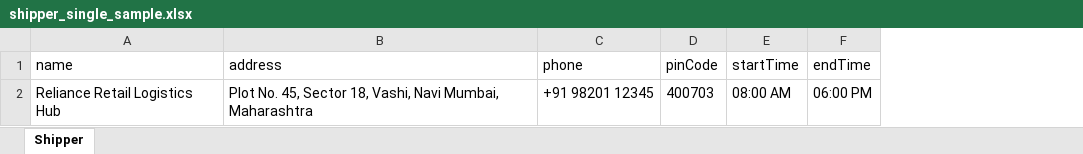
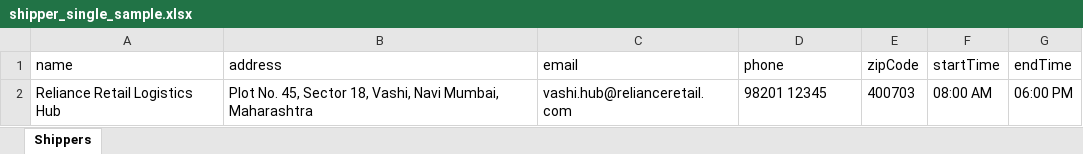
Before and after one commit to atultiwari7388/r_service_app, an Excel workbook: rabbit-web-app/public/sample_excels/dispatch/shipper_single_sample.xlsx, sheet Shippers, drawn as a sheet; values as stored, in another font and other column widths than the file's, no borders; addresses are those after the commit; the diff names each change by its address in the sheet, - before the commit and + after, or states it on an @@ line.

```diff
--- a/rabbit-web-app/public/sample_excels/dispatch/shipper_single_sample.xlsx (sheet Shippers)
+++ b/rabbit-web-app/public/sample_excels/dispatch/shipper_single_sample.xlsx (sheet Shippers)
-sheet tab: Shipper
+sheet tab: Shippers
+column C (email), row 2: vashi.hub@relianceretail.com
-E1: pinCode
+E1: zipCode
-D2 (phone): +91 98201 12345
+D2 (phone): 98201 12345
```
Also changed, not shown: rabbit-web-app/public/sample_excels/dispatch/carrier_bulk_sample.xlsx, rabbit-web-app/public/sample_excels/dispatch/carrier_single_sample.xlsx, 4 other files.
